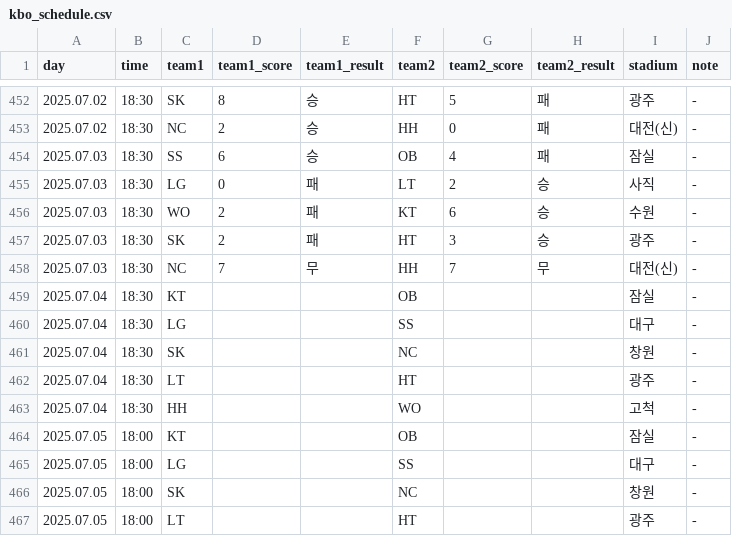
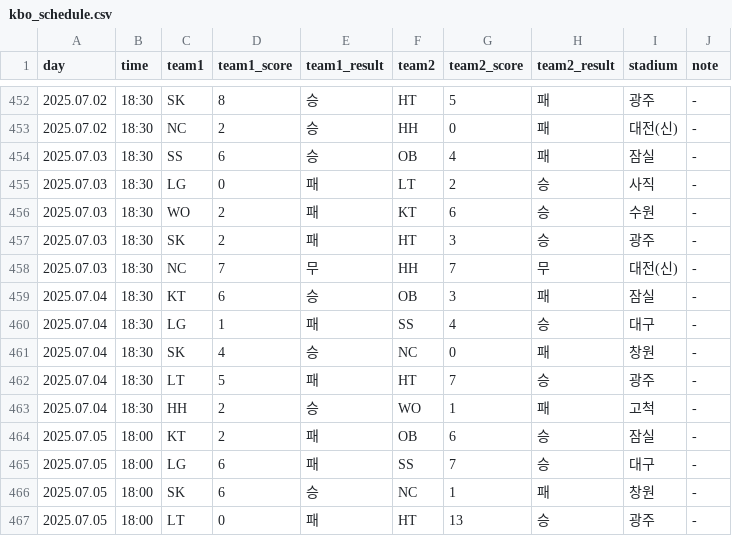
Before and after one commit to rladbstlr87/tothe_ballpark, a CSV file: data/kbo_schedule.csv, drawn as a sheet; only a part is shown, gaps mark what is left out; the diff covers the shown part only.

```diff
--- a/data/kbo_schedule.csv
+++ b/data/kbo_schedule.csv
@@ -458,10 +458,10 @@
 2025.07.03,18:30,NC,7,무,HH,7,무,대전(신),-
-2025.07.04,18:30,KT,,,OB,,,잠실,-
-2025.07.04,18:30,LG,,,SS,,,대구,-
-2025.07.04,18:30,SK,,,NC,,,창원,-
-2025.07.04,18:30,LT,,,HT,,,광주,-
-2025.07.04,18:30,HH,,,WO,,,고척,-
-2025.07.05,18:00,KT,,,OB,,,잠실,-
-2025.07.05,18:00,LG,,,SS,,,대구,-
-2025.07.05,18:00,SK,,,NC,,,창원,-
-2025.07.05,18:00,LT,,,HT,,,광주,-
+2025.07.04,18:30,KT,6,승,OB,3,패,잠실,-
+2025.07.04,18:30,LG,1,패,SS,4,승,대구,-
+2025.07.04,18:30,SK,4,승,NC,0,패,창원,-
+2025.07.04,18:30,LT,5,패,HT,7,승,광주,-
+2025.07.04,18:30,HH,2,승,WO,1,패,고척,-
+2025.07.05,18:00,KT,2,패,OB,6,승,잠실,-
+2025.07.05,18:00,LG,6,패,SS,7,승,대구,-
+2025.07.05,18:00,SK,6,승,NC,1,패,창원,-
+2025.07.05,18:00,LT,0,패,HT,13,승,광주,-
```
Also changed, not shown: 84 edited cells elsewhere in this file, 1 other file.
